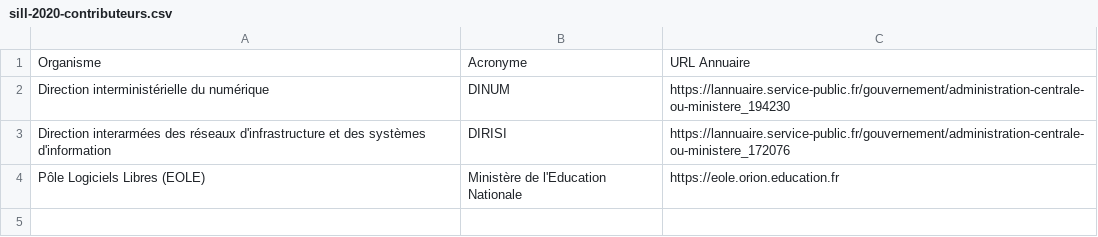
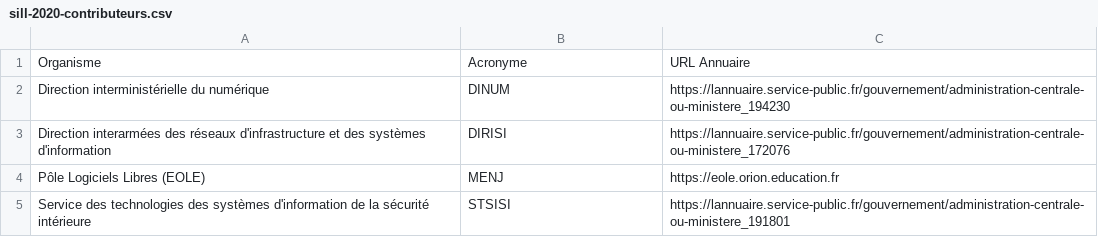
Before and after one commit to dzc34/sill, a CSV file: 2020/sill-2020-contributeurs.csv, drawn as a sheet.

Commit message:
Ajout du STSISI

```diff
--- a/2020/sill-2020-contributeurs.csv
+++ b/2020/sill-2020-contributeurs.csv
@@ -3,2 +3,3 @@ Direction interministérielle du numérique,DINUM,https://lannuaire.service-publ
 Direction interarmées des réseaux d'infrastructure et des systèmes d'information,DIRISI,https://lannuaire.service-public.fr/gouvernement/administration-centrale-ou-ministere_172076
-Pôle Logiciels Libres (EOLE), Ministère de l'Education Nationale, https://eole.orion.education.fr
+Pôle Logiciels Libres (EOLE),MENJ,https://eole.orion.education.fr
+Service des technologies des systèmes d'information de la sécurité intérieure,STSISI,https://lannuaire.service-public.fr/gouvernement/administration-centrale-ou-ministere_191801
```
